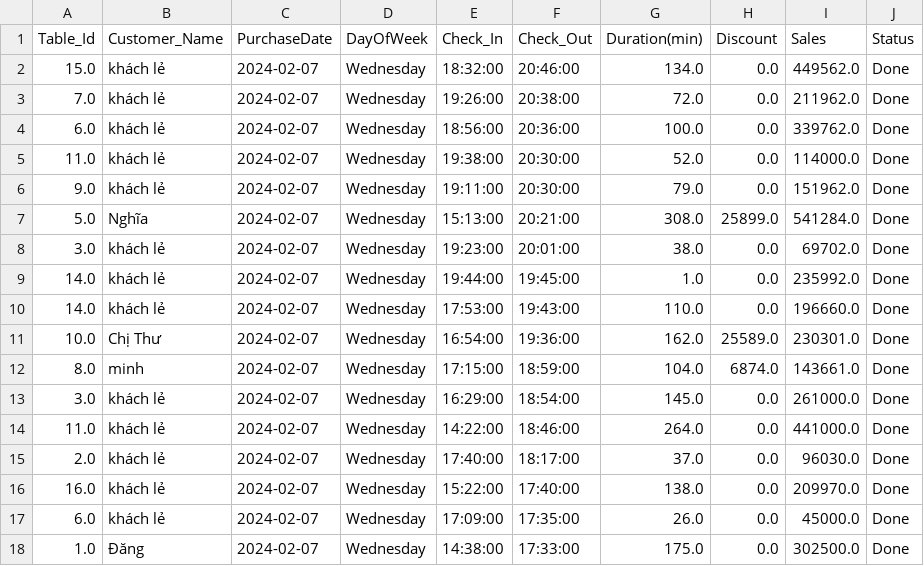
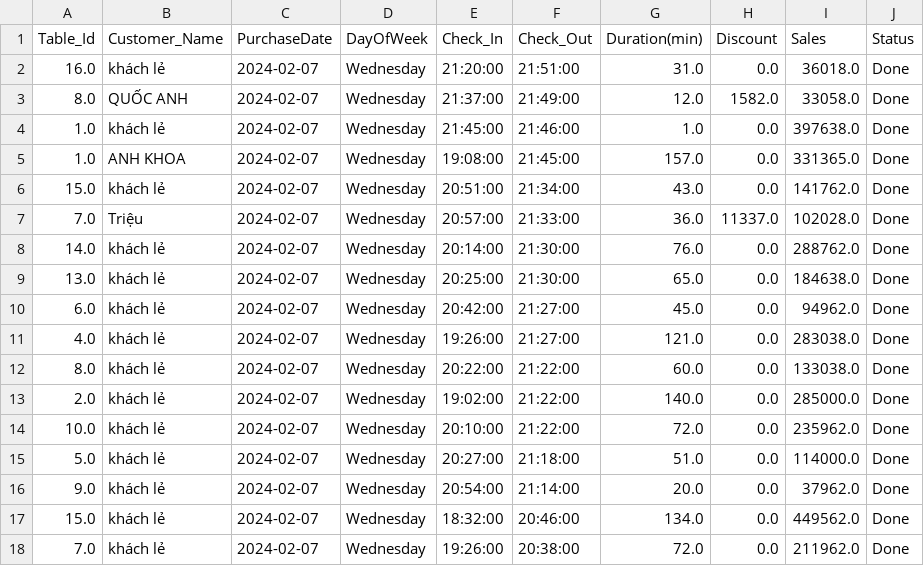
Before and after one commit to johntrinhnhat/72-Billiards-Club, a CSV file: kioviet.csv, drawn as a sheet; only a part is shown; the shorter side is filled out with more unchanged rows.

```diff
--- a/kioviet.csv
+++ b/kioviet.csv
@@ -1,2 +1,17 @@
 Table_Id,Customer_Name,PurchaseDate,DayOfWeek,Check_In,Check_Out,Duration(min),Discount,Sales,Status
+16.0,khách lẻ,2024-02-07,Wednesday,21:20:00,21:51:00,31.0,0.0,36018.0,Done
+8.0,QUỐC ANH,2024-02-07,Wednesday,21:37:00,21:49:00,12.0,1582.0,33058.0,Done
+1.0,khách lẻ,2024-02-07,Wednesday,21:45:00,21:46:00,1.0,0.0,397638.0,Done
+1.0,ANH KHOA,2024-02-07,Wednesday,19:08:00,21:45:00,157.0,0.0,331365.0,Done
+15.0,khách lẻ,2024-02-07,Wednesday,20:51:00,21:34:00,43.0,0.0,141762.0,Done
+7.0,Triệu,2024-02-07,Wednesday,20:57:00,21:33:00,36.0,11337.0,102028.0,Done
+14.0,khách lẻ,2024-02-07,Wednesday,20:14:00,21:30:00,76.0,0.0,288762.0,Done
+13.0,khách lẻ,2024-02-07,Wednesday,20:25:00,21:30:00,65.0,0.0,184638.0,Done
+6.0,khách lẻ,2024-02-07,Wednesday,20:42:00,21:27:00,45.0,0.0,94962.0,Done
+4.0,khách lẻ,2024-02-07,Wednesday,19:26:00,21:27:00,121.0,0.0,283038.0,Done
+8.0,khách lẻ,2024-02-07,Wednesday,20:22:00,21:22:00,60.0,0.0,133038.0,Done
+2.0,khách lẻ,2024-02-07,Wednesday,19:02:00,21:22:00,140.0,0.0,285000.0,Done
+10.0,khách lẻ,2024-02-07,Wednesday,20:10:00,21:22:00,72.0,0.0,235962.0,Done
+5.0,khách lẻ,2024-02-07,Wednesday,20:27:00,21:18:00,51.0,0.0,114000.0,Done
+9.0,khách lẻ,2024-02-07,Wednesday,20:54:00,21:14:00,20.0,0.0,37962.0,Done
 15.0,khách lẻ,2024-02-07,Wednesday,18:32:00,20:46:00,134.0,0.0,449562.0,Done
```
Also changed, not shown: kioviet_customer.csv.
